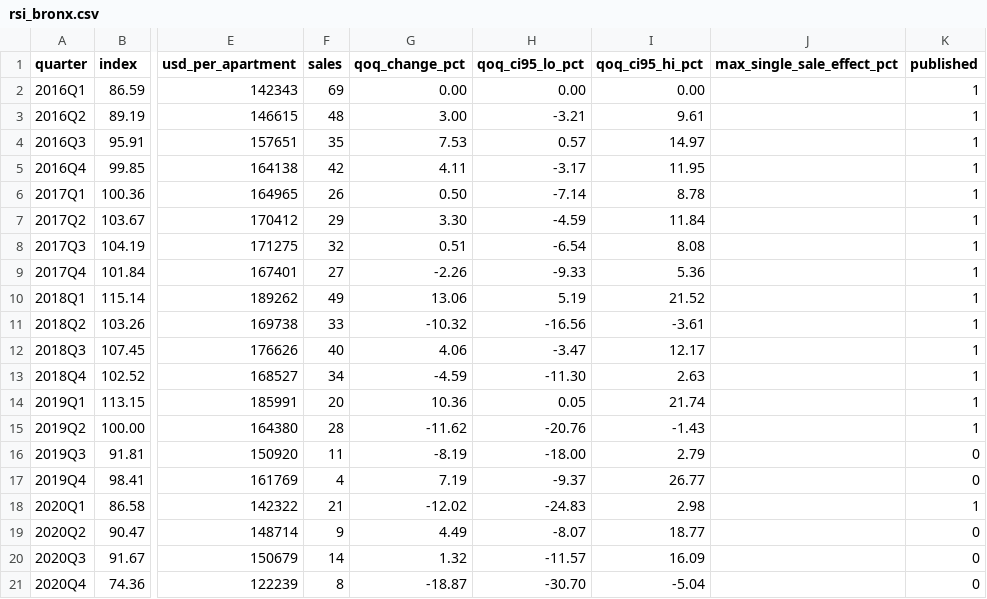
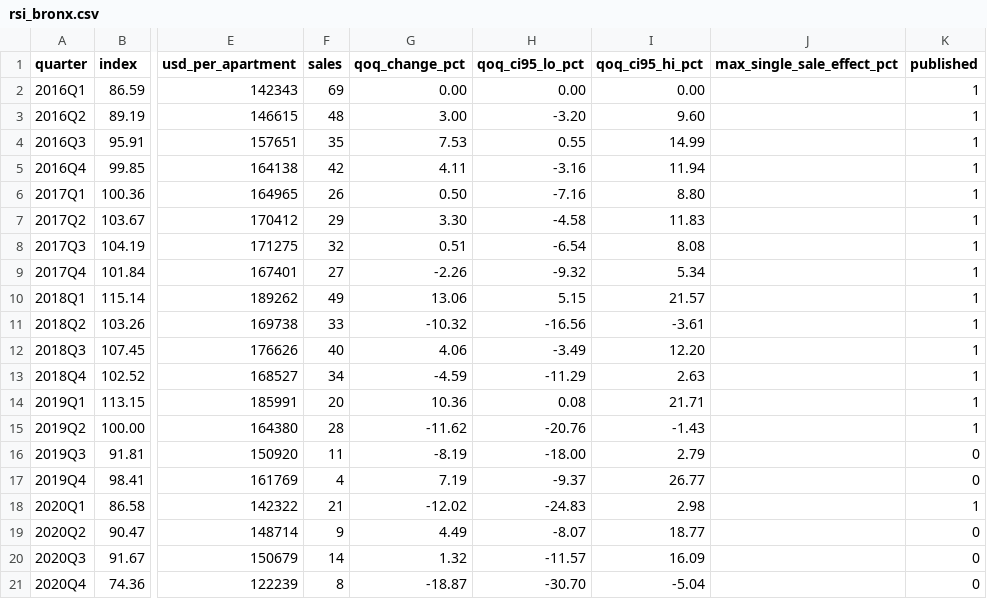
Before and after one commit to Retail-Hedging/nyc-rent-stabilized-index, a CSV file: data/rsi_bronx.csv, drawn as a sheet; only a part is shown, gaps mark what is left out; the diff covers the shown part only; the diff names each change by its address in the sheet, - before the commit and + after, or states it on an @@ line.

```diff
--- a/data/rsi_bronx.csv
+++ b/data/rsi_bronx.csv
-H3 (qoq_ci95_lo_pct): -3.21
+H3 (qoq_ci95_lo_pct): -3.20
-I3 (qoq_ci95_hi_pct): 9.61
+I3 (qoq_ci95_hi_pct): 9.60
-H4 (qoq_ci95_lo_pct): 0.57
+H4 (qoq_ci95_lo_pct): 0.55
-I4 (qoq_ci95_hi_pct): 14.97
+I4 (qoq_ci95_hi_pct): 14.99
-H5 (qoq_ci95_lo_pct): -3.17
+H5 (qoq_ci95_lo_pct): -3.16
-I5 (qoq_ci95_hi_pct): 11.95
+I5 (qoq_ci95_hi_pct): 11.94
-H6 (qoq_ci95_lo_pct): -7.14
+H6 (qoq_ci95_lo_pct): -7.16
-I6 (qoq_ci95_hi_pct): 8.78
+I6 (qoq_ci95_hi_pct): 8.80
-H7 (qoq_ci95_lo_pct): -4.59
+H7 (qoq_ci95_lo_pct): -4.58
-I7 (qoq_ci95_hi_pct): 11.84
+I7 (qoq_ci95_hi_pct): 11.83
-H9 (qoq_ci95_lo_pct): -9.33
+H9 (qoq_ci95_lo_pct): -9.32
-I9 (qoq_ci95_hi_pct): 5.36
+I9 (qoq_ci95_hi_pct): 5.34
-H10 (qoq_ci95_lo_pct): 5.19
+H10 (qoq_ci95_lo_pct): 5.15
-I10 (qoq_ci95_hi_pct): 21.52
+I10 (qoq_ci95_hi_pct): 21.57
-H12 (qoq_ci95_lo_pct): -3.47
+H12 (qoq_ci95_lo_pct): -3.49
-I12 (qoq_ci95_hi_pct): 12.17
+I12 (qoq_ci95_hi_pct): 12.20
-H13 (qoq_ci95_lo_pct): -11.30
+H13 (qoq_ci95_lo_pct): -11.29
-H14 (qoq_ci95_lo_pct): 0.05
+H14 (qoq_ci95_lo_pct): 0.08
-I14 (qoq_ci95_hi_pct): 21.74
+I14 (qoq_ci95_hi_pct): 21.71
```
Also changed, not shown: 22 edited cells elsewhere in this file, data/rsi_brooklyn.csv, data/rsi_citywide.csv, 16 other files.
